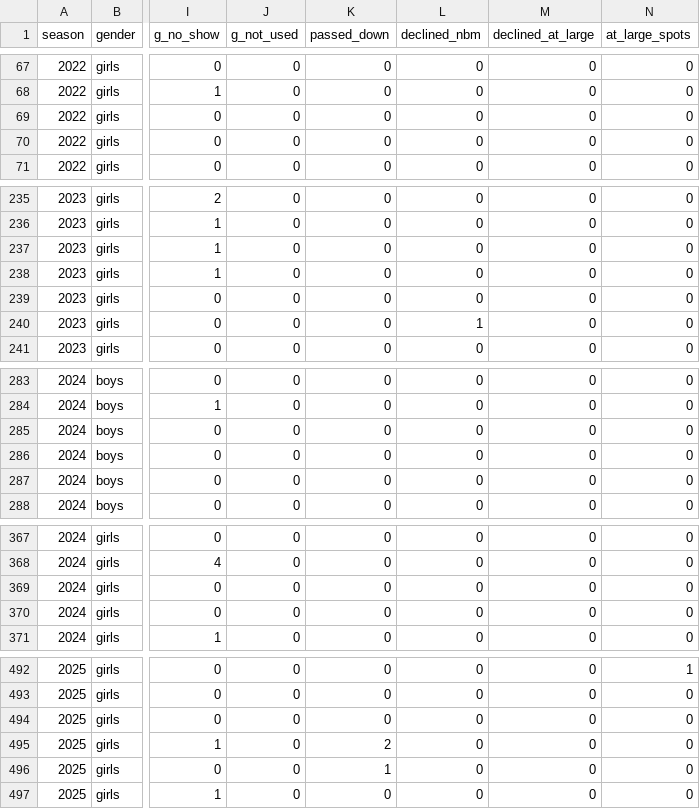
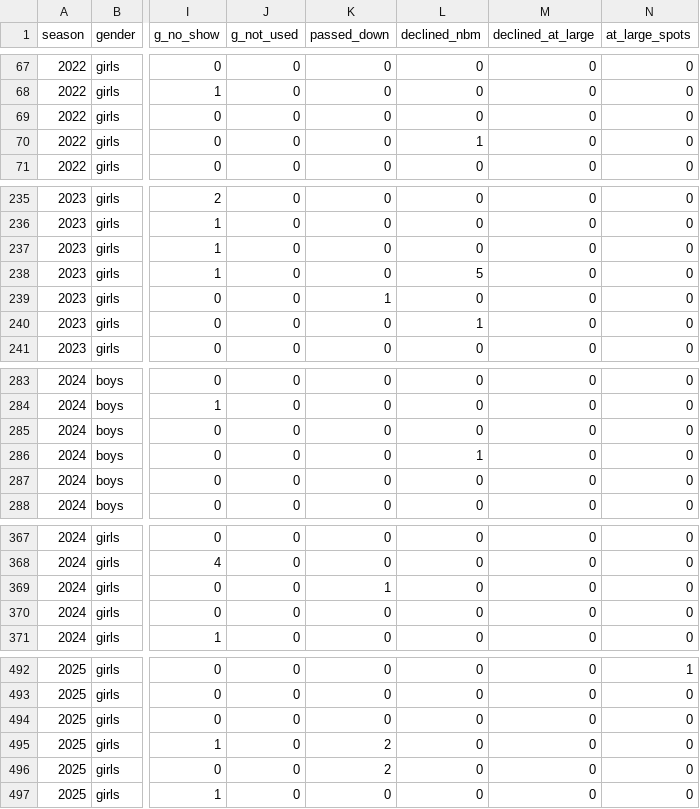
Before and after one commit to pwalesdi/ncs_track, a CSV file: data/summary/spot_utilization.csv, drawn as a sheet; only a part is shown, gaps mark what is left out; the diff names each change by its address in the sheet, - before the commit and + after, or states it on an @@ line.

```diff
--- a/data/summary/spot_utilization.csv
+++ b/data/summary/spot_utilization.csv
-L70 (declined_nbm): 0
+L70 (declined_nbm): 1
-L238 (declined_nbm): 0
+L238 (declined_nbm): 5
-K239 (passed_down): 0
+K239 (passed_down): 1
-L286 (declined_nbm): 0
+L286 (declined_nbm): 1
-K369 (passed_down): 0
+K369 (passed_down): 1
-K496 (passed_down): 1
+K496 (passed_down): 2
```
Also changed, not shown: data/summary/left_out_beaten_moc.csv, data/summary/left_out_counts.csv, 12 other files.
